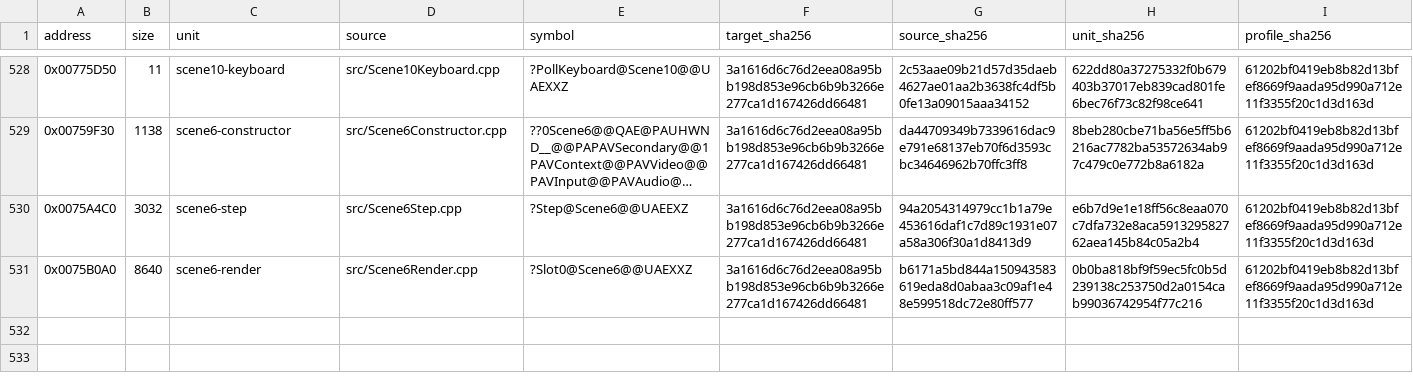
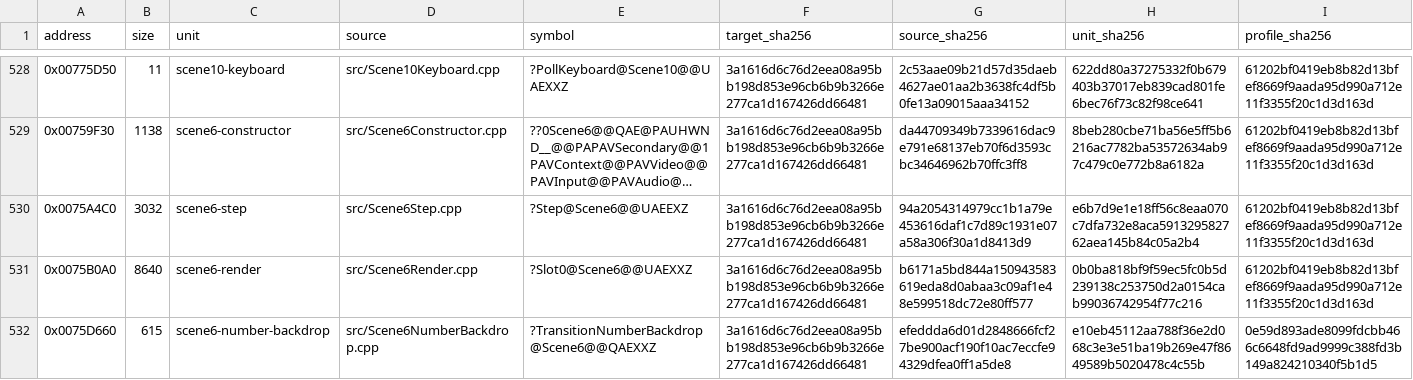
Before and after one commit to N0zoM1z0/Eternal-Fighter-Zero, a CSV file: config/matches.csv, drawn as a sheet; only a part is shown, gaps mark what is left out; long unchanged cells end in …; rows hold the shown columns only; the diff names each change by its address in the sheet, - before the commit and + after, or states it on an @@ line.

Commit message:
gpt-web: recover exact 615-byte Scene6 backdrop transition

```diff
--- a/config/matches.csv
+++ b/config/matches.csv
+row 532: 0x0075D660 | 615 | scene6-number-backdrop | src/Scene6NumberBackdrop.cpp | ?TransitionNumberBackdrop@Scene6@@QAEXXZ | 3a1616d6c76d2eea08a95bb198d853e96cb6b9b3266e277ca1d167426dd66481 | efeddda6d01d2848666fcf27be900acf190f10ac7eccfe94329dfea0ff1a5de8 | e10eb45112aa788f36e2d068c3e3e51ba19b269e47f8649589b5020478c4c55b | 0e59d893ade8099fdcbb466c6648fd9ad9999c388fd3b149a824210340f5b1d5
```
Also changed, not shown: config/function-boundaries.csv, config/function-origins.csv, 8 other files.
